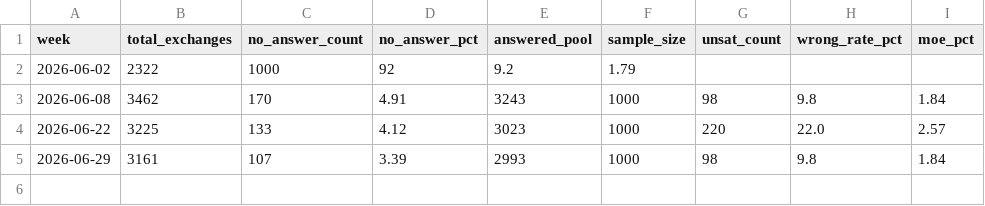
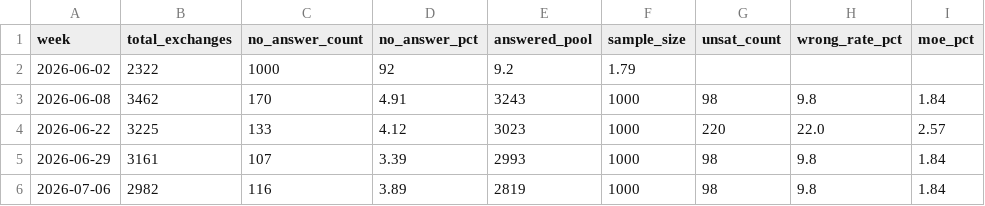
Before and after one commit to vertika9/Cureskin_unpaid_user_bot, a CSV file: output/trend.csv, drawn as a sheet.

```diff
--- a/output/trend.csv
+++ b/output/trend.csv
@@ -5 +5,2 @@ week,total_exchanges,no_answer_count,no_answer_pct,answered_pool,sample_size,uns
 2026-06-29,3161,107,3.39,2993,1000,98,9.8,1.84
+2026-07-06,2982,116,3.89,2819,1000,98,9.8,1.84
```
Also changed, not shown: 3 other files.
